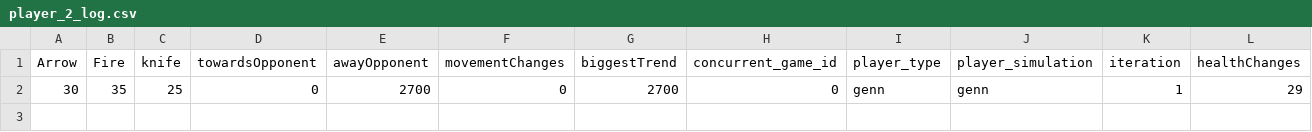
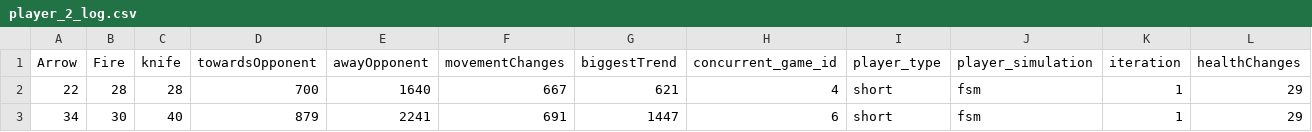
Before and after one commit to machinementordotcom/GENN, a CSV file: player_2_log.csv, drawn as a sheet; only a part is shown; removed rows and columns are numbered as before the commit, all else as after; rows hold the shown columns only; the diff names each change by its address in the sheet, - before the commit and + after, or states it on an @@ line.

```diff
--- a/player_2_log.csv
+++ b/player_2_log.csv
-row 2: 30 | 35 | 25 | 0 | 2700 | 0 | 2700 | 0 | genn | genn | 1 | 29
+row 2: 22 | 28 | 28 | 700 | 1640 | 667 | 621 | 4 | short | fsm | 1 | 29
+row 3: 34 | 30 | 40 | 879 | 2241 | 691 | 1447 | 6 | short | fsm | 1 | 29
```
Also changed, not shown: player_1_log.csv, 2 other files.
